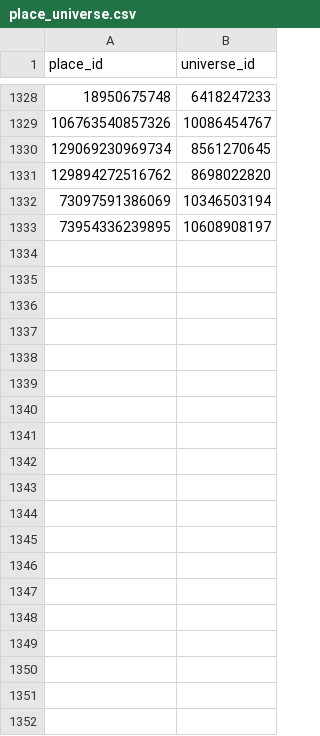
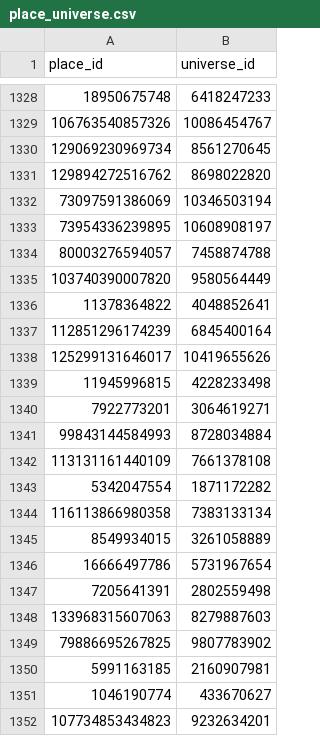
Before and after one commit to Smoove061/roblox-trend-tracker, a CSV file: data/place_universe.csv, drawn as a sheet; only a part is shown, gaps mark what is left out; the diff covers the shown part only; the diff names each change by its address in the sheet, - before the commit and + after, or states it on an @@ line.

Commit message:
data: 2026-10-07T20:15Z

```diff
--- a/data/place_universe.csv
+++ b/data/place_universe.csv
+row 1334: 80003276594057 | 7458874788
+row 1335: 103740390007820 | 9580564449
+row 1336: 11378364822 | 4048852641
+row 1337: 112851296174239 | 6845400164
+row 1338: 125299131646017 | 10419655626
+row 1339: 11945996815 | 4228233498
+row 1340: 7922773201 | 3064619271
+row 1341: 99843144584993 | 8728034884
+row 1342: 113131161440109 | 7661378108
+row 1343: 5342047554 | 1871172282
+row 1344: 116113866980358 | 7383133134
+row 1345: 8549934015 | 3261058889
+row 1346: 16666497786 | 5731967654
+row 1347: 7205641391 | 2802559498
+row 1348: 133968315607063 | 8279887603
+row 1349: 79886695267825 | 9807783902
+row 1350: 5991163185 | 2160907981
+row 1351: 1046190774 | 433670627
+row 1352: 107734853434823 | 9232634201
```
Also changed, not shown: 65 added rows elsewhere in this file, data/runs.csv, 6 other files.
